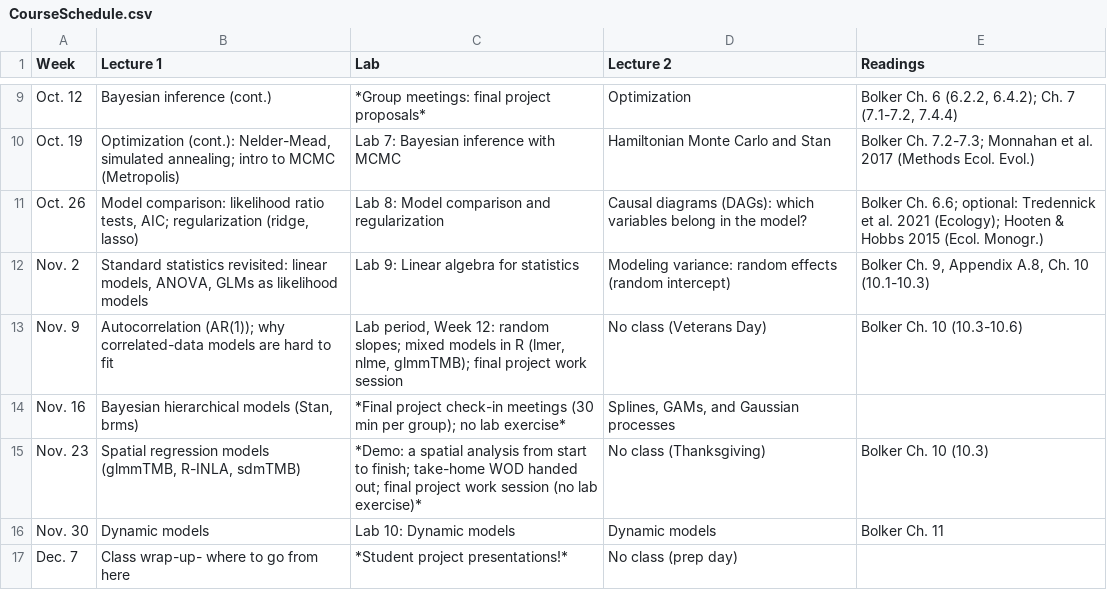
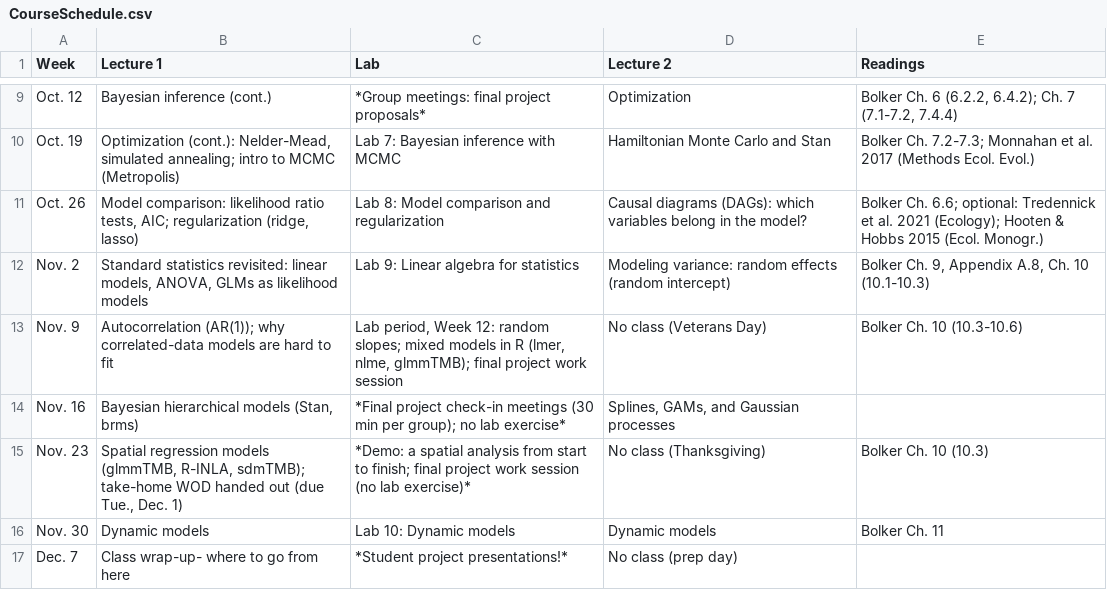
Before and after one commit to kevintshoemaker/NRES-746, a CSV file: CourseSchedule.csv, drawn as a sheet; only a part is shown, gaps mark what is left out.

```diff
--- a/CourseSchedule.csv
+++ b/CourseSchedule.csv
@@ -14,3 +14,3 @@ Nov. 9,"Autocorrelation (AR(1)); why correlated-data models are hard to fit","La
 Nov. 16,"Bayesian hierarchical models (Stan, brms)","*Final project check-in meetings (30 min per group); no lab exercise*","Splines, GAMs, and Gaussian processes",
-Nov. 23,"Spatial regression models (glmmTMB, R-INLA, sdmTMB)","*Demo: a spatial analysis from start to finish; take-home WOD handed out; final project work session (no lab exercise)*",No class (Thanksgiving),Bolker Ch. 10 (10.3)
+Nov. 23,"Spatial regression models (glmmTMB, R-INLA, sdmTMB); take-home WOD handed out (due Tue., Dec. 1)","*Demo: a spatial analysis from start to finish; final project work session (no lab exercise)*",No class (Thanksgiving),Bolker Ch. 10 (10.3)
 Nov. 30,Dynamic models,Lab 10: Dynamic models,Dynamic models,Bolker Ch. 11
```
Also changed, not shown: 11 other files.
